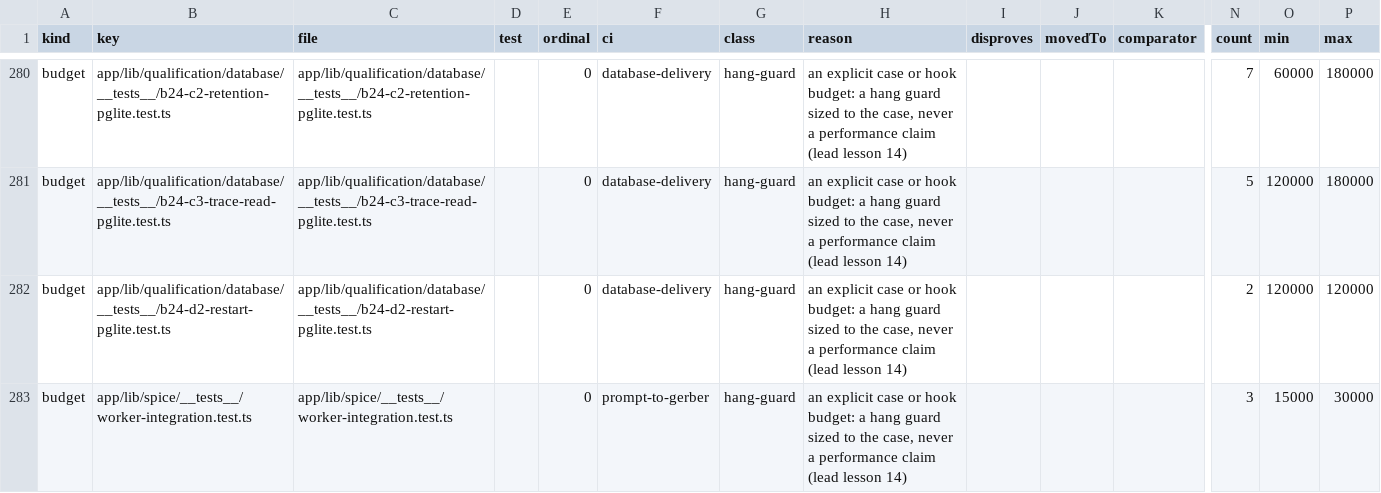
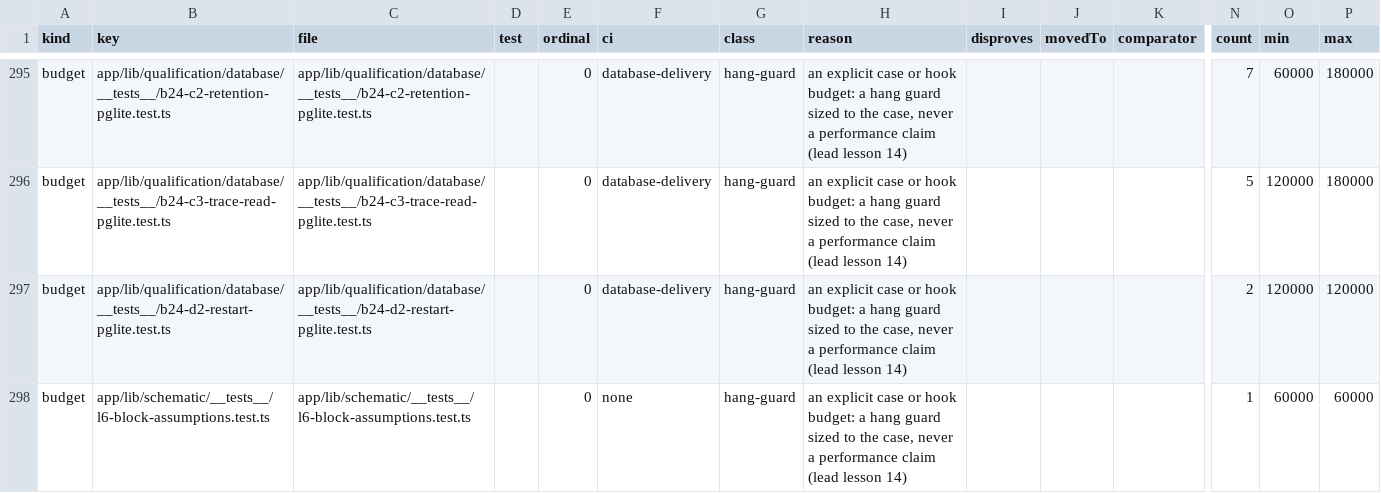
Before and after one commit to dantdani/sirkit-edit, a CSV file: artifacts/ai-control-plane-b24/threshold-census.csv, drawn as a sheet; only a part is shown, gaps mark what is left out; the shorter side is filled out with more unchanged rows; rows hold the shown columns only; the diff covers the shown part only; the diff names each change by its address in the sheet, - before the commit and + after, or states it on an @@ line.

```diff
--- a/artifacts/ai-control-plane-b24/threshold-census.csv
+++ b/artifacts/ai-control-plane-b24/threshold-census.csv
+row 298: budget | app/lib/schematic/__tests__/l6-block-assumptions.test.ts | app/lib/schematic/__tests__/l6-block-assumptions.test.ts |  | 0 | none | hang-guard | an explicit case or hook budget: a hang guard sized to the case, never a performance claim (lead lesson 14) |  |  |  | 1 | 60000 | 60000
```
Also changed, not shown: 17 added rows and 4 edited cells elsewhere in this file, 45 other files.
